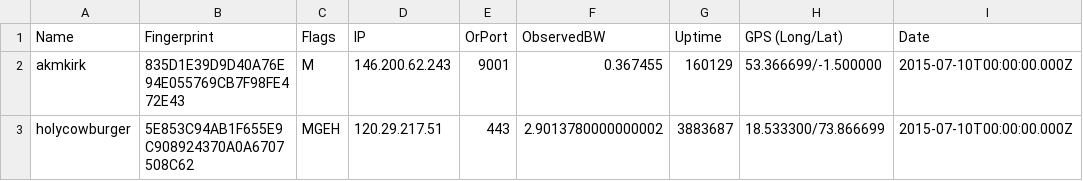
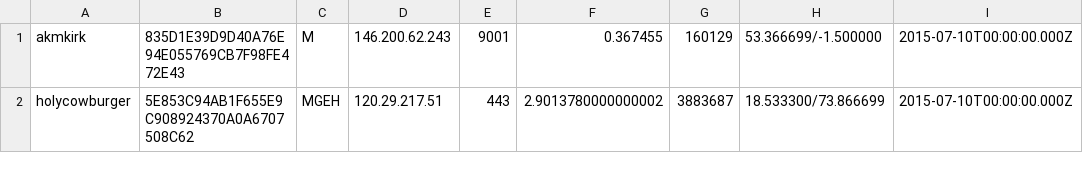
Before and after one commit to unchartedsoftware/torflow, a CSV file: data/relays_small/data/relays-2015-07-10-00-00-00.csv, drawn as a sheet; only a part is shown; the diff names each change by its address in the sheet, - before the commit and + after, or states it on an @@ line.

Commit message:
Update sample data to remove headers

```diff
--- a/data/relays_small/data/relays-2015-07-10-00-00-00.csv
+++ b/data/relays_small/data/relays-2015-07-10-00-00-00.csv
-row 1: Name | Fingerprint | Flags | IP | OrPort | ObservedBW | Uptime | GPS (Long/Lat) | Date
```
Also changed, not shown: data/relays_small/data/relays-2015-07-11-00-00-00.csv, data/relays_small/data/relays-2015-07-12-00-00-00.csv, 5 other files.
